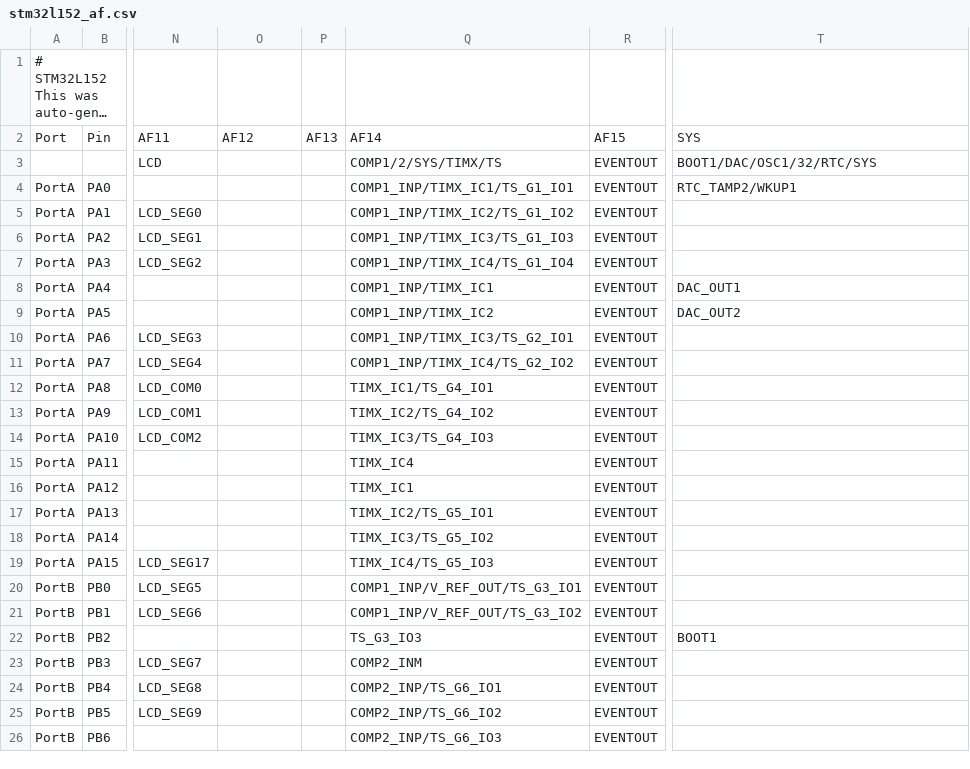
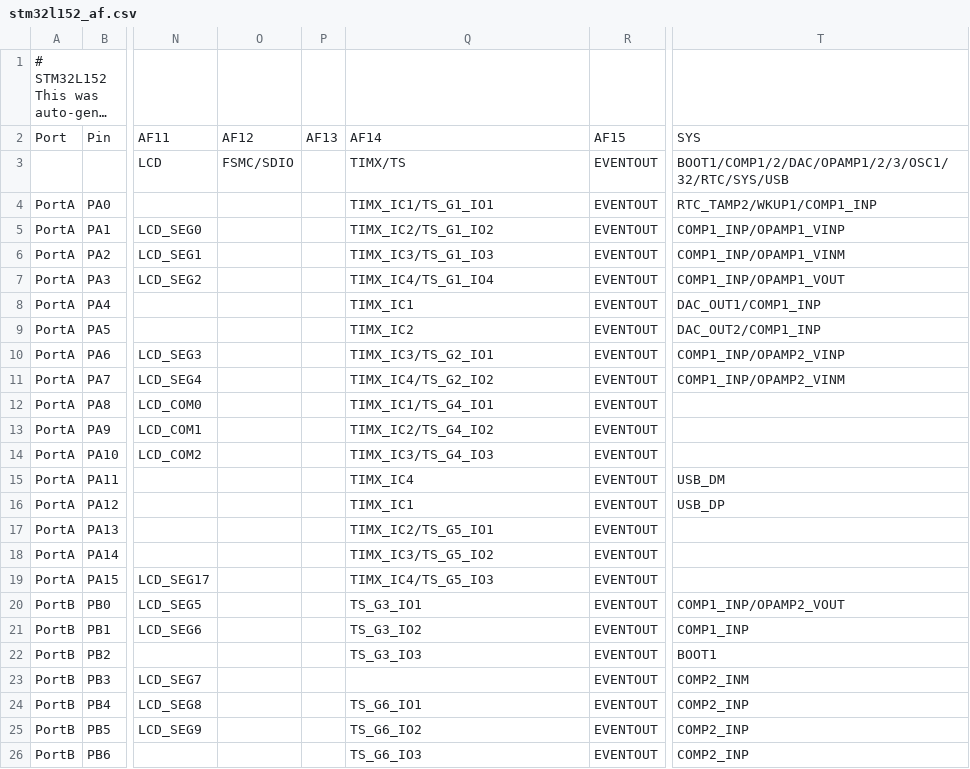
Before and after one commit to andrewleech/micropython, a CSV file: ports/stm32/boards/stm32l152_af.csv, drawn as a sheet; only a part is shown, gaps mark what is left out; long unchanged cells end in …; the diff covers the shown part only; the diff names each change by its address in the sheet, - before the commit and + after, or states it on an @@ line.

Commit message:
stm32/boards/make-af-csv.py: Add more SYS functions
Add OPAMP and COMP functions to SYS to complement COMPn_OUT already in AFs.
In SYS_FUNCTIONS change :"VBUS" to "USB" to capture USB_DM and USB_DP.
  stm32 U5/U0/C5/C0 have DM and DP as additional function,
  not alt function (AF).
Detect NRST from the pin name as it is not listed as a pin function.
  stm32 U0/C5/C0 have a GPIO on the reset pin.

```diff
--- a/ports/stm32/boards/stm32l152_af.csv
+++ b/ports/stm32/boards/stm32l152_af.csv
-O3: (empty)
+O3: FSMC/SDIO
-Q3: COMP1/2/SYS/TIMX/TS
+Q3: TIMX/TS
-T3: BOOT1/DAC/OSC1/32/RTC/SYS
+T3: BOOT1/COMP1/2/DAC/OPAMP1/2/3/OSC1/32/RTC/SYS/USB
-Q4: COMP1_INP/TIMX_IC1/TS_G1_IO1
+Q4: TIMX_IC1/TS_G1_IO1
-T4: RTC_TAMP2/WKUP1
+T4: RTC_TAMP2/WKUP1/COMP1_INP
-Q5: COMP1_INP/TIMX_IC2/TS_G1_IO2
+Q5: TIMX_IC2/TS_G1_IO2
-T5: (empty)
+T5: COMP1_INP/OPAMP1_VINP
-Q6: COMP1_INP/TIMX_IC3/TS_G1_IO3
+Q6: TIMX_IC3/TS_G1_IO3
-T6: (empty)
+T6: COMP1_INP/OPAMP1_VINM
-Q7: COMP1_INP/TIMX_IC4/TS_G1_IO4
+Q7: TIMX_IC4/TS_G1_IO4
-T7: (empty)
+T7: COMP1_INP/OPAMP1_VOUT
-Q8: COMP1_INP/TIMX_IC1
+Q8: TIMX_IC1
-T8: DAC_OUT1
+T8: DAC_OUT1/COMP1_INP
-Q9: COMP1_INP/TIMX_IC2
+Q9: TIMX_IC2
-T9: DAC_OUT2
+T9: DAC_OUT2/COMP1_INP
-Q10: COMP1_INP/TIMX_IC3/TS_G2_IO1
+Q10: TIMX_IC3/TS_G2_IO1
-T10: (empty)
+T10: COMP1_INP/OPAMP2_VINP
-Q11: COMP1_INP/TIMX_IC4/TS_G2_IO2
+Q11: TIMX_IC4/TS_G2_IO2
-T11: (empty)
+T11: COMP1_INP/OPAMP2_VINM
-T15: (empty)
+T15: USB_DM
-T16: (empty)
+T16: USB_DP
-Q20: COMP1_INP/V_REF_OUT/TS_G3_IO1
+Q20: TS_G3_IO1
-T20: (empty)
+T20: COMP1_INP/OPAMP2_VOUT
-Q21: COMP1_INP/V_REF_OUT/TS_G3_IO2
+Q21: TS_G3_IO2
-T21: (empty)
+T21: COMP1_INP
-Q23: COMP2_INM
+Q23: (empty)
-T23: (empty)
+T23: COMP2_INM
-Q24: COMP2_INP/TS_G6_IO1
+Q24: TS_G6_IO1
-T24:T26: (empty)
+T24:T26: COMP2_INP
-Q25: COMP2_INP/TS_G6_IO2
+Q25: TS_G6_IO2
-Q26: COMP2_INP/TS_G6_IO3
+Q26: TS_G6_IO3
```
Also changed, not shown: 102 edited cells elsewhere in this file, 1 other file.
